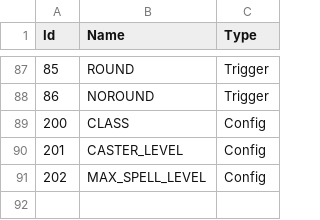
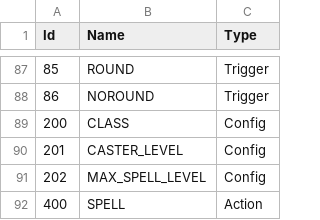
Before and after one commit to arnaudpourbaix/creature-editor, a CSV file: creature-editor-core/src/main/resources/db/csv/script/keyword.csv, drawn as a sheet; only a part is shown, gaps mark what is left out.

Commit message:
update spring boot version update database for action keyword entities remove unsused code

```diff
--- a/creature-editor-core/src/main/resources/db/csv/script/keyword.csv
+++ b/creature-editor-core/src/main/resources/db/csv/script/keyword.csv
@@ -91 +91,2 @@
 202;"MAX_SPELL_LEVEL";"Config"
+400;"SPELL";"Action"
```
Also changed, not shown: 19 other files.
